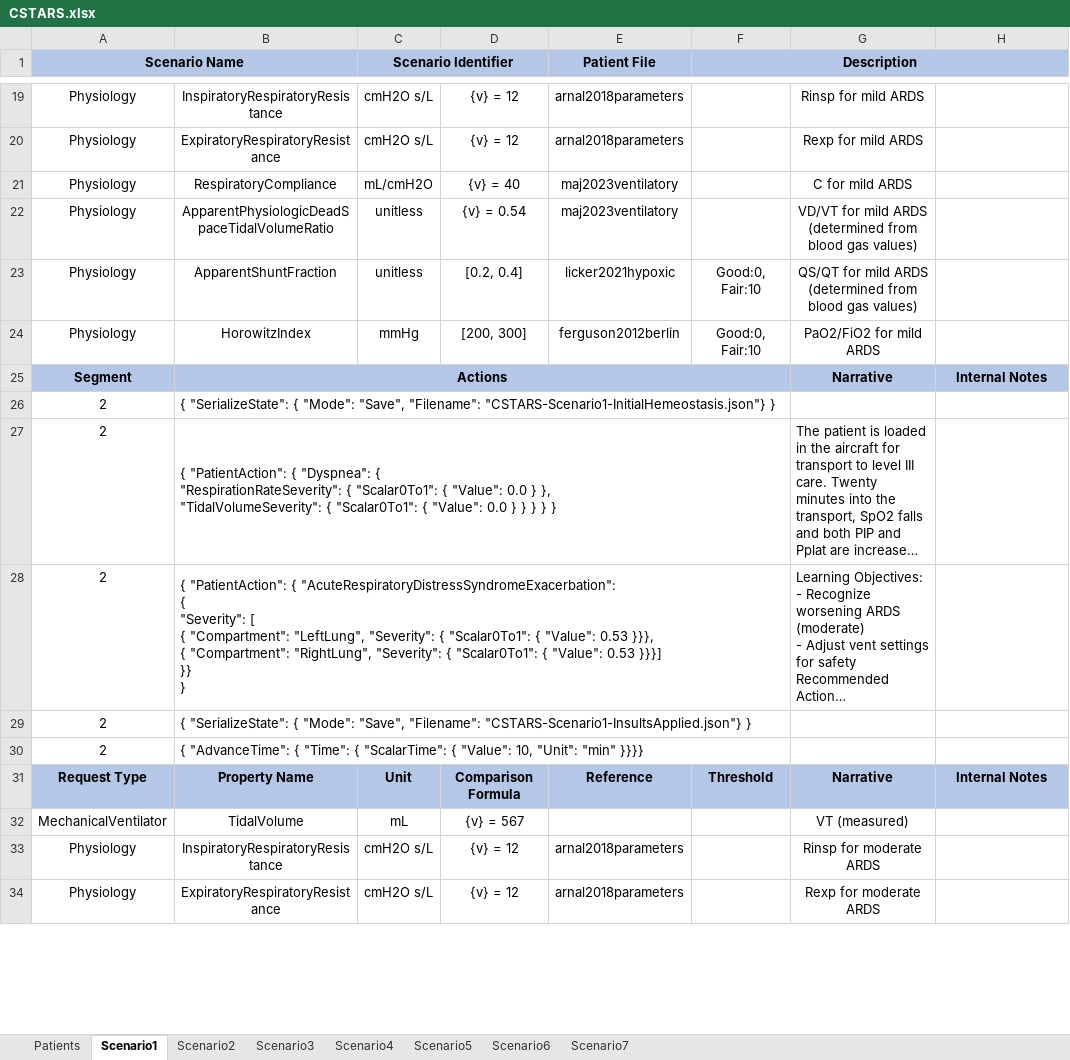
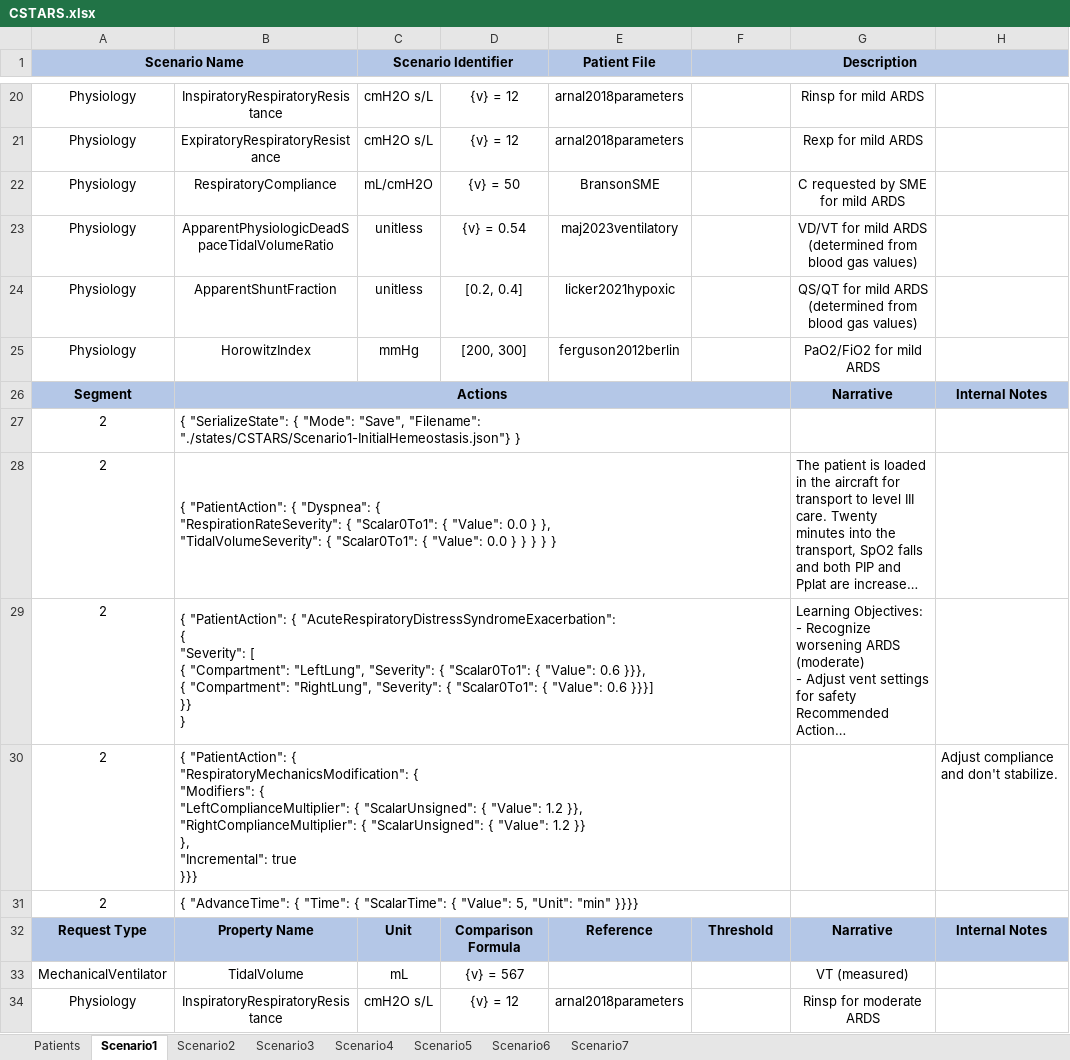
Before and after one commit to easeaico/pulse-go, an Excel workbook: data/human/adult/validation/Scenarios/CSTARS/CSTARS.xlsx, sheet Scenario1, drawn as a sheet; only a part is shown, gaps mark what is left out; the shorter side is filled out with more unchanged rows; long unchanged cells end in …; values as stored, in another font and other column widths than the file's, no borders; addresses are those after the commit; ↵ is a line break in a cell; the diff covers the shown part only; the diff names each change by its address in the sheet, - before the commit and + after, or states it on an @@ line.

Commit message:
Ventilator validation updates.

```diff
--- a/data/human/adult/validation/Scenarios/CSTARS/CSTARS.xlsx (sheet Scenario1)
+++ b/data/human/adult/validation/Scenarios/CSTARS/CSTARS.xlsx (sheet Scenario1)
-D22: {v} = 40
+D22: {v} = 50
-E22 (Patient File): maj2023ventilatory
+E22 (Patient File): BransonSME
-G22: C for mild ARDS
+G22: C requested by SME for mild ARDS
-F24:F25 (Description): Good:0, Fair:10
+F24:F25 (Description): (empty)
-B27: …"Save", "Filename": "CSTARS-Scenario1-InitialHemeostasis.json"} }
+B27: …"Save", "Filename": "./states/CSTARS/Scenario1-InitialHemeostasis.json"} }
-B29: …{ "Value": 0.53 }}}, ↵ { "Compartment": "RightLung", "Severity": { "Scalar0To1": { "Value": 0.53 }}}] ↵ }}…
+B29: …{ "Value": 0.6 }}}, ↵ { "Compartment": "RightLung", "Severity": { "Scalar0To1": { "Value": 0.6 }}}] ↵ }}…
-B30: { "SerializeState": { "Mode": "Save", "Filename": "CSTARS-Scenario1-InsultsApplied.json"} }
+B30: { "PatientAction": { ↵ "RespiratoryMechanicsModification": { ↵ "Modifiers": { ↵ "LeftComplianceMultiplier": { "ScalarUnsigned": { "Value": 1.2 }}, ↵ "RightComplianceMultiplier": { "ScalarUnsigned": { "Value": 1.2 }} ↵ }, ↵ "Incremental": true ↵ }}}
-H30: (empty)
+H30: Adjust compliance and don't stabilize.
-B31: …{ "Value": 10, "Unit": "min"…
+B31: …{ "Value": 5, "Unit": "min"…
```
Also changed, not shown: 1 added row and 8 edited cells elsewhere in this sheet, sheet Scenario4, sheet Scenario5, sheet Scenario3, sheet Scenario7, sheet Scenario6, sheet Scenario2, data/human/adult/validation/Scenarios/MechanicalVentilator/MechanicalVentilator.xlsx.
